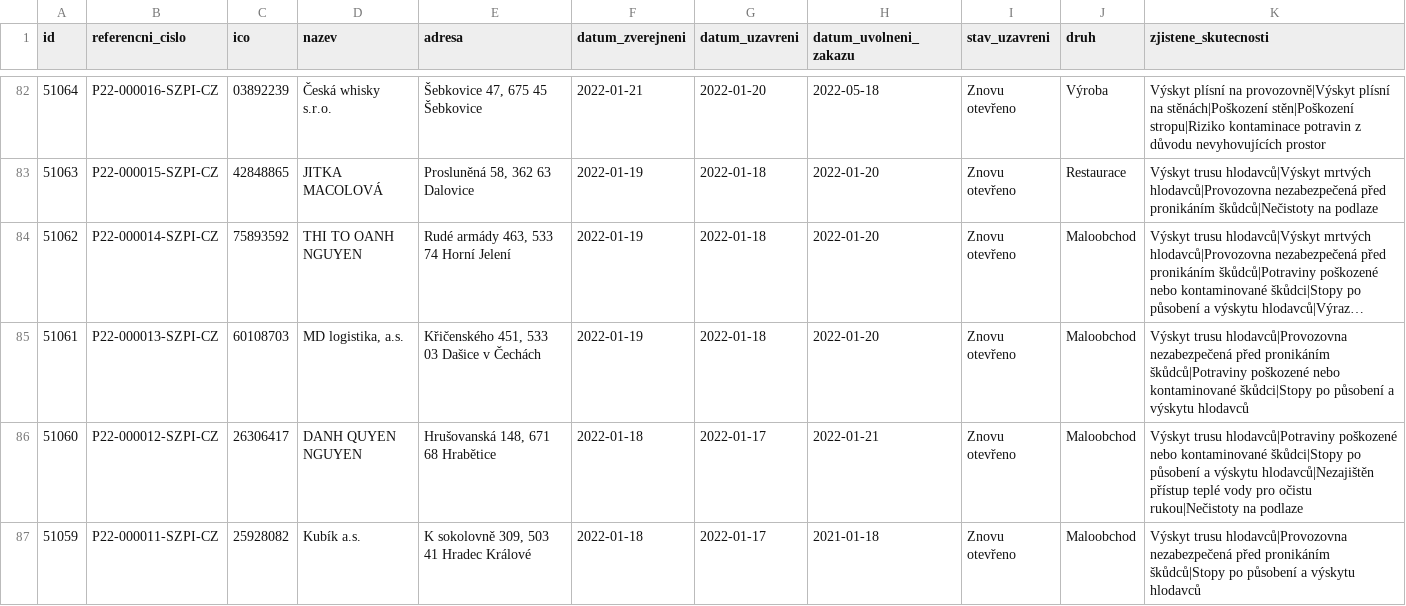
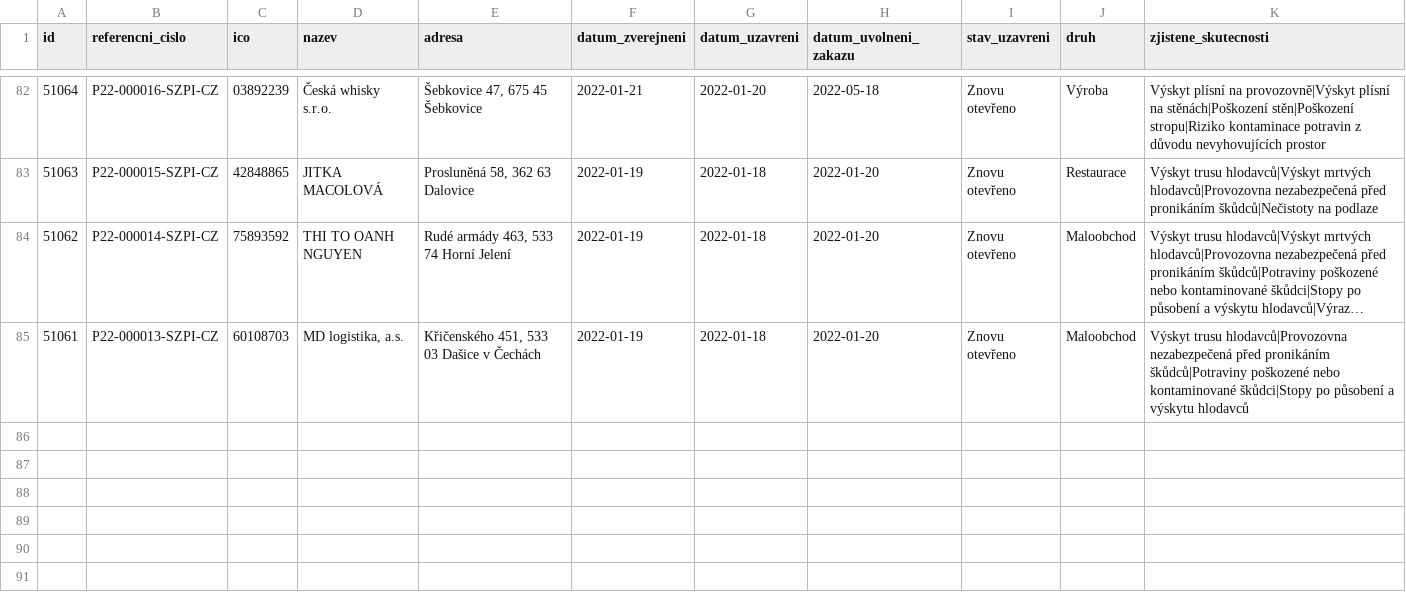
Before and after one commit to jandolezal/potraviny, a CSV file: data/actual.csv, drawn as a sheet; only a part is shown, gaps mark what is left out; long unchanged cells end in …; the diff names each change by its address in the sheet, - before the commit and + after, or states it on an @@ line.

```diff
--- a/data/actual.csv
+++ b/data/actual.csv
-row 86: 51060 | P22-000012-SZPI-CZ | 26306417 | DANH QUYEN NGUYEN | Hrušovanská 148, 671 68 Hrabětice | 2022-01-18 | 2022-01-17 | 2022-01-21 | Znovu otevřeno | Maloobchod | Výskyt trusu hlodavců|Potraviny poškozené nebo kontaminované škůdci|Stopy po působení a výskytu hlodavců|Nezajištěn přístup teplé vody pro očistu rukou|Nečistoty na podlaze
-row 87: 51059 | P22-000011-SZPI-CZ | 25928082 | Kubík a.s. | K sokolovně 309, 503 41 Hradec Králové | 2022-01-18 | 2022-01-17 | 2021-01-18 | Znovu otevřeno | Maloobchod | Výskyt trusu hlodavců|Provozovna nezabezpečená před pronikáním škůdců|Stopy po působení a výskytu hlodavců
```
Also changed, not shown: data/archive.csv.
